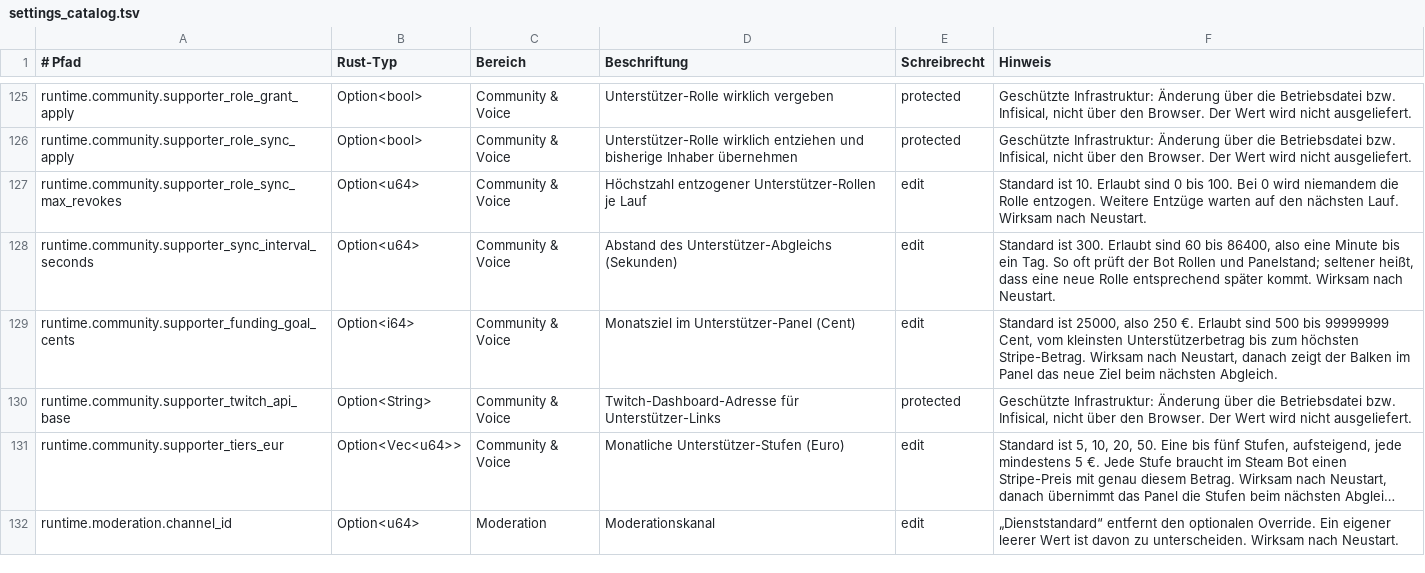
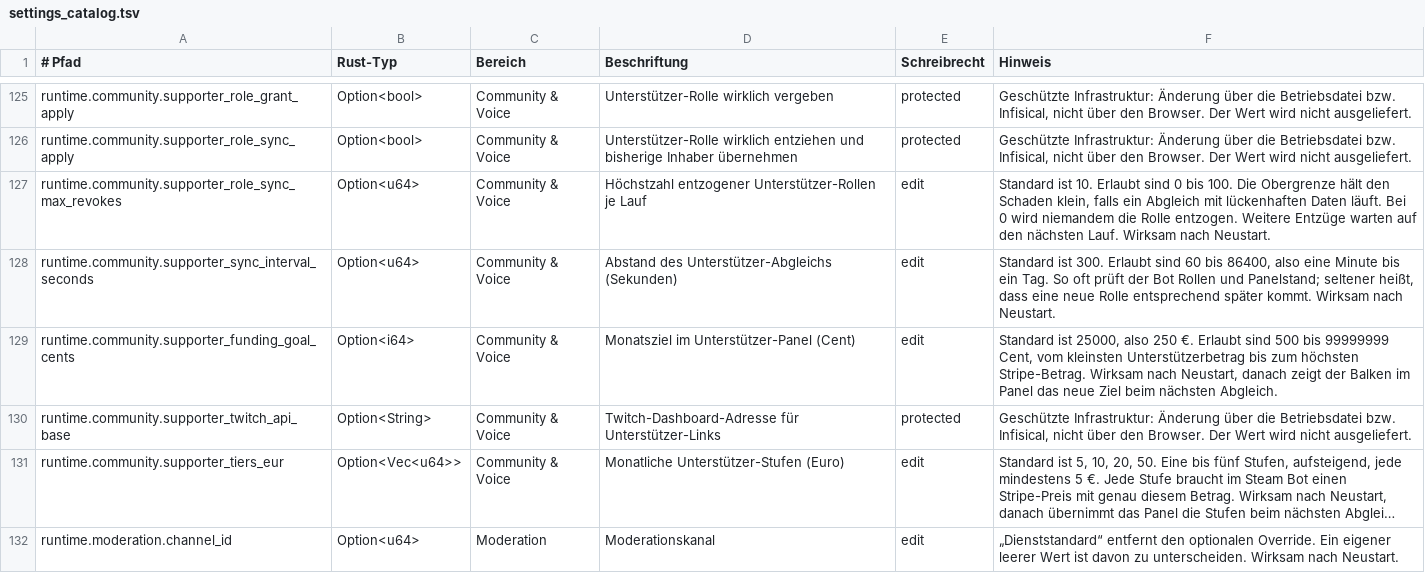
Before and after one commit to EarlySalty/Deadlock-Bots, a TSV file: rust/crates/dl-core/src/settings_catalog.tsv, drawn as a sheet; only a part is shown, gaps mark what is left out; long unchanged cells end in ….

```diff
--- a/rust/crates/dl-core/src/settings_catalog.tsv
+++ b/rust/crates/dl-core/src/settings_catalog.tsv
@@ -126,3 +126,3 @@ runtime.community.supporter_role_grant_apply	Option<bool>	Community & Voice	Unte
 runtime.community.supporter_role_sync_apply	Option<bool>	Community & Voice	Unterstützer-Rolle wirklich entziehen und bisherige Inhaber übernehmen	protected	Geschützte Infrastruktur: Änderung über die Betriebsdatei bzw. Infisical, nicht über den Browser. Der Wert wird nicht ausgeliefert.
-runtime.community.supporter_role_sync_max_revokes	Option<u64>	Community & Voice	Höchstzahl entzogener Unterstützer-Rollen je Lauf	edit	Standard ist 10. Erlaubt sind 0 bis 100. Bei 0 wird niemandem die Rolle entzogen. Weitere Entzüge warten auf den nächsten Lauf. Wirksam nach Neustart.
+runtime.community.supporter_role_sync_max_revokes	Option<u64>	Community & Voice	Höchstzahl entzogener Unterstützer-Rollen je Lauf	edit	Standard ist 10. Erlaubt sind 0 bis 100. Die Obergrenze hält den Schaden klein, falls ein Abgleich mit lückenhaften Daten läuft. Bei 0 wird niemandem die Rolle entzogen. Weitere Entzüge warten auf den nächsten Lauf. Wirksam nach Neustart.
 runtime.community.supporter_sync_interval_seconds	Option<u64>	Community & Voice	Abstand des Unterstützer-Abgleichs (Sekunden)	edit	Standard ist 300. Erlaubt sind 60 bis 86400, also eine Minute bis ein Tag. So oft prüft der Bot Rollen und Panelstand; seltener heißt, dass eine neue Rolle entsprechend später kommt. Wirksam nach Neustart.
```
Also changed, not shown: 4 other files.
